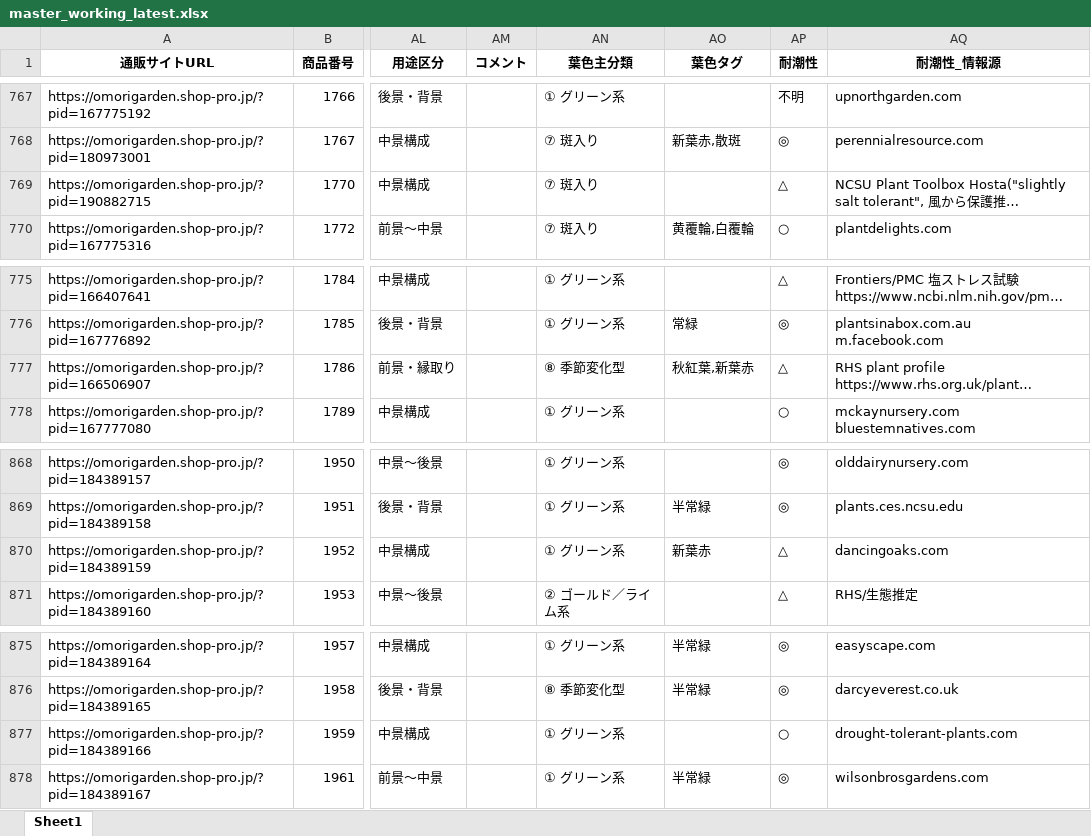
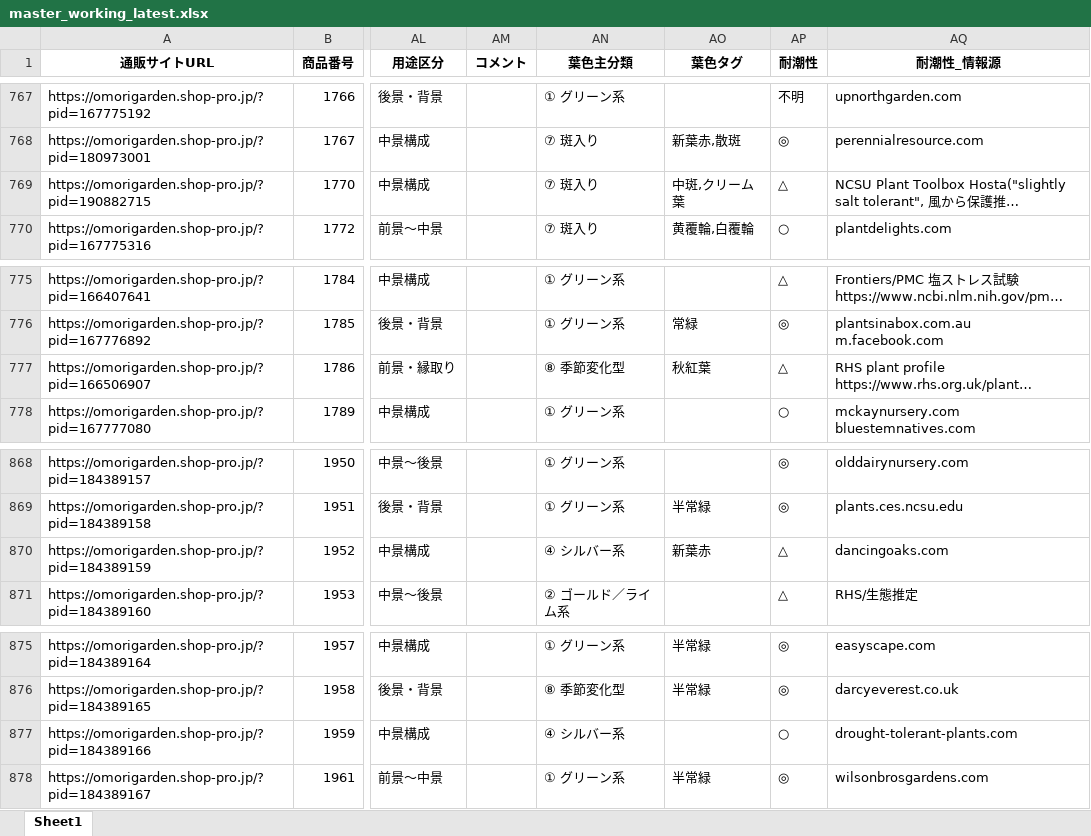
Before and after one commit to omorigarden2421-hash/sukkongrass-app, an Excel workbook: data-validation/_autopilot/master_working_latest.xlsx, sheet Sheet1, drawn as a sheet; only a part is shown, gaps mark what is left out; long unchanged cells end in …; values as stored, in another font and other column widths than the file's, no borders; the diff covers the shown part only; the diff names each change by its address in the sheet, - before the commit and + after, or states it on an @@ line.

```diff
--- a/data-validation/_autopilot/master_working_latest.xlsx (sheet Sheet1)
+++ b/data-validation/_autopilot/master_working_latest.xlsx (sheet Sheet1)
-AO769 (葉色タグ): (empty)
+AO769 (葉色タグ): 中斑,クリーム葉
-AO777 (葉色タグ): 秋紅葉,新葉赤
+AO777 (葉色タグ): 秋紅葉
-AN870 (葉色主分類): ① グリーン系
+AN870 (葉色主分類): ④ シルバー系
-AN877 (葉色主分類): ① グリーン系
+AN877 (葉色主分類): ④ シルバー系
```
Also changed, not shown: 14 edited cells elsewhere in this sheet, data-validation/_autopilot/宿根草マスタ_調査完了項目_赤塗り_latest.xlsx, 4 other files.
